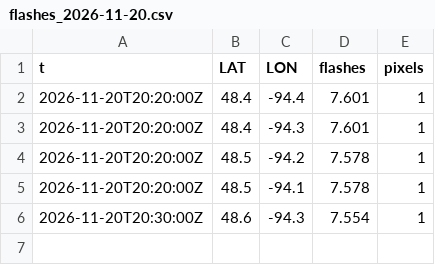
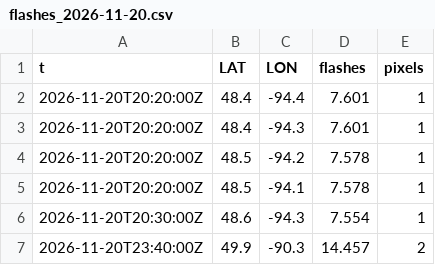
Before and after one commit to ramposani06/lightning-recorder, a CSV file: data/flashes_2026-11-20.csv, drawn as a sheet.

```diff
--- a/data/flashes_2026-11-20.csv
+++ b/data/flashes_2026-11-20.csv
@@ -6 +6,2 @@ t,LAT,LON,flashes,pixels
 2026-11-20T20:30:00Z,48.6,-94.3,7.554,1
+2026-11-20T23:40:00Z,49.9,-90.3,14.457,2
```
Also changed, not shown: data/steps_2026-11.csv, 1 other file.
